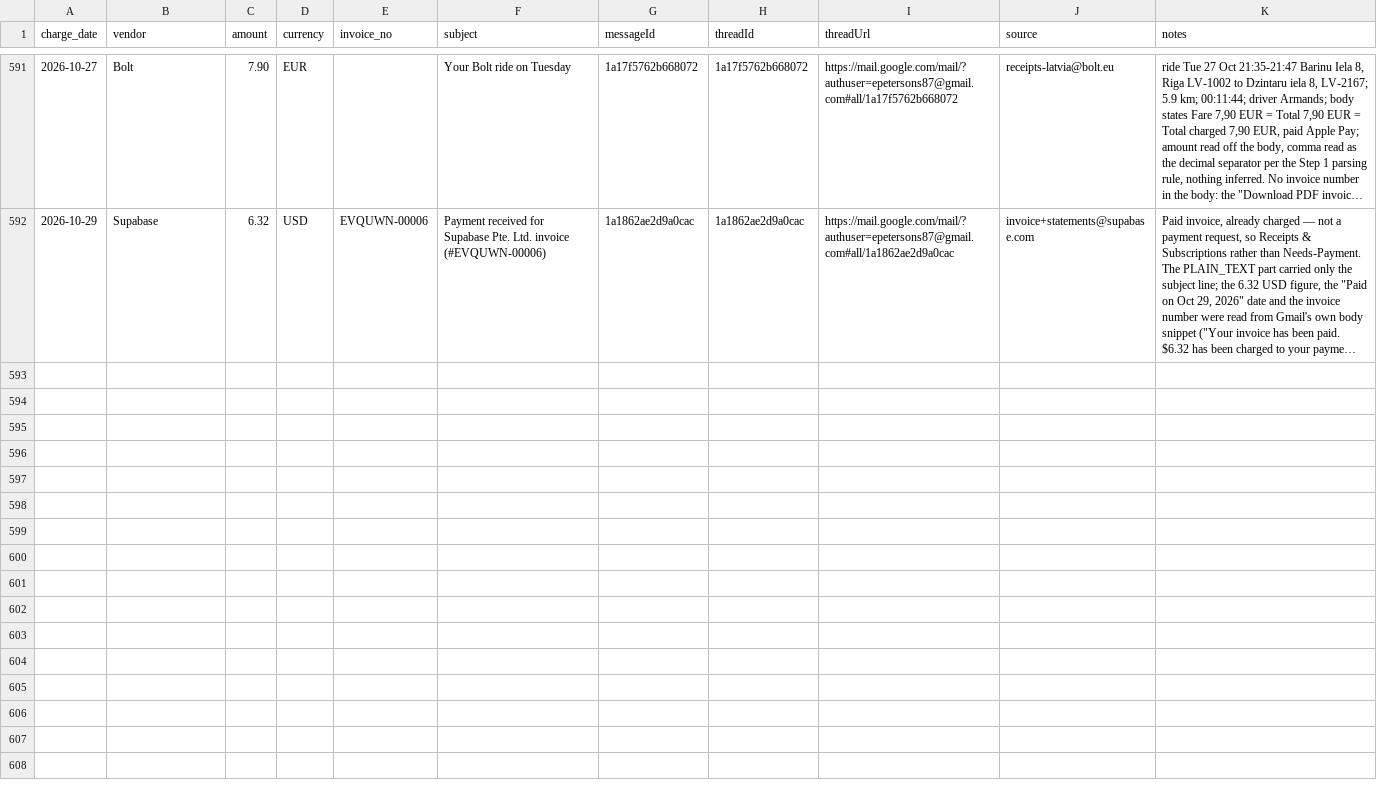
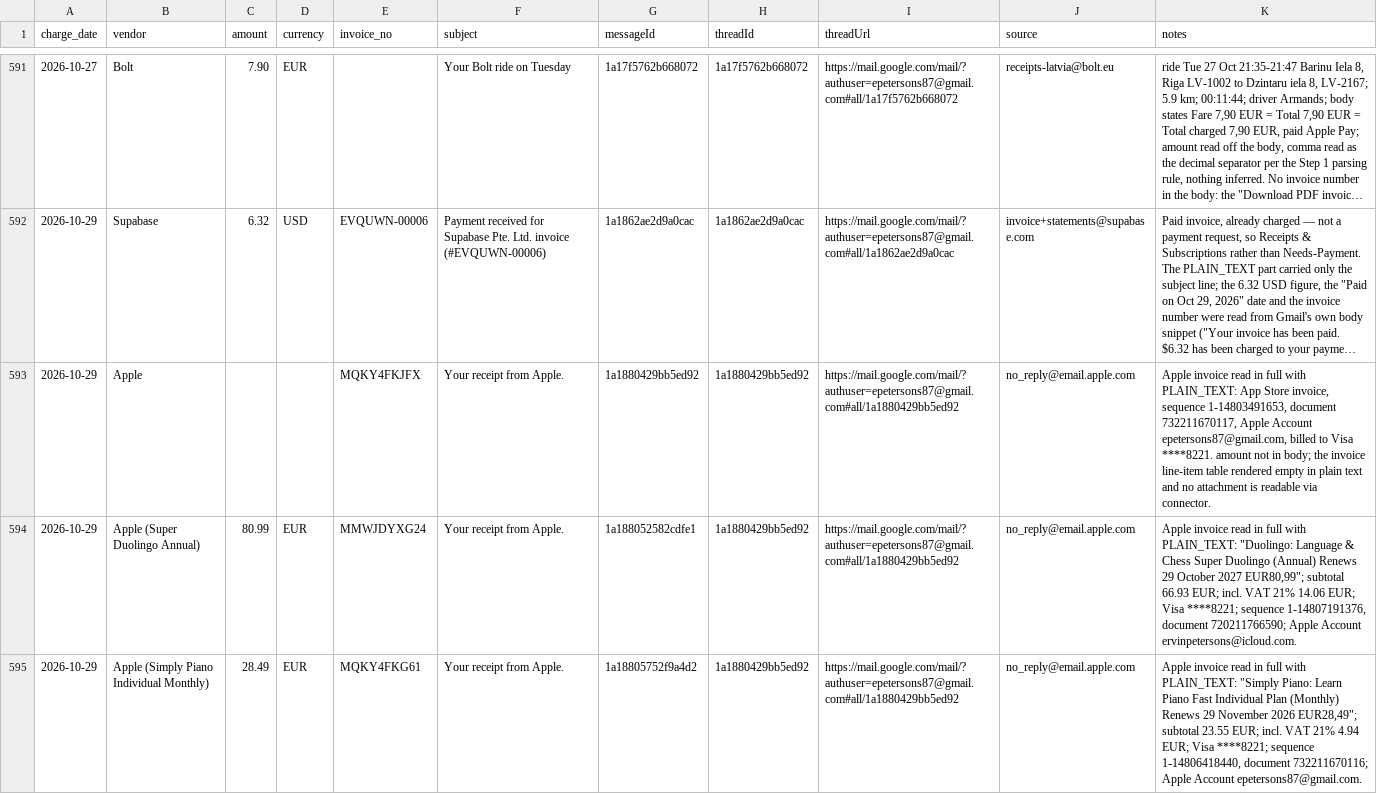
Before and after one commit to erjaaaaaa/my-ai-os-assistant, a CSV file: ledgers/receipts.csv, drawn as a sheet; only a part is shown, gaps mark what is left out; long unchanged cells end in …; the diff names each change by its address in the sheet, - before the commit and + after, or states it on an @@ line.

```diff
--- a/ledgers/receipts.csv
+++ b/ledgers/receipts.csv
+row 593: 2026-10-29 | Apple |  |  | MQKY4FKJFX | Your receipt from Apple. | 1a1880429bb5ed92 | 1a1880429bb5ed92 | https://mail.google.com/mail/?authuser=epetersons87@gmail.com#all/1a1880429bb5ed92 | no_reply@email.apple.com | Apple invoice read in full with PLAIN_TEXT: App Store invoice, sequence 1-14803491653, document 732211670117, Apple Account epetersons87@gmail.com, billed to Visa ****8221. amount not in body; the invoice line-item table rendered empty in plain text and no attachment is readable via connector.
+row 594: 2026-10-29 | Apple (Super Duolingo Annual) | 80.99 | EUR | MMWJDYXG24 | Your receipt from Apple. | 1a188052582cdfe1 | 1a1880429bb5ed92 | https://mail.google.com/mail/?authuser=epetersons87@gmail.com#all/1a1880429bb5ed92 | no_reply@email.apple.com | Apple invoice read in full with PLAIN_TEXT: "Duolingo: Language & Chess Super Duolingo (Annual) Renews 29 October 2027 EUR80,99"; subtotal 66.93 EUR; incl. VAT 21% 14.06 EUR; Visa ****8221; sequence 1-14807191376, document 720211766590; Apple Account ervinpetersons@icloud.com.
+row 595: 2026-10-29 | Apple (Simply Piano Individual Monthly) | 28.49 | EUR | MQKY4FKG61 | Your receipt from Apple. | 1a18805752f9a4d2 | 1a1880429bb5ed92 | https://mail.google.com/mail/?authuser=epetersons87@gmail.com#all/1a1880429bb5ed92 | no_reply@email.apple.com | Apple invoice read in full with PLAIN_TEXT: "Simply Piano: Learn Piano Fast Individual Plan (Monthly) Renews 29 November 2026 EUR28,49"; subtotal 23.55 EUR; incl. VAT 21% 4.94 EUR; Visa ****8221; sequence 1-14806418440, document 732211670116; Apple Account epetersons87@gmail.com.
```
Also changed, not shown: 4 other files.
